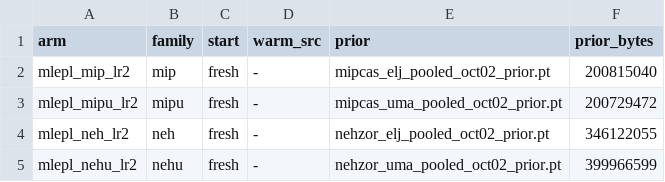
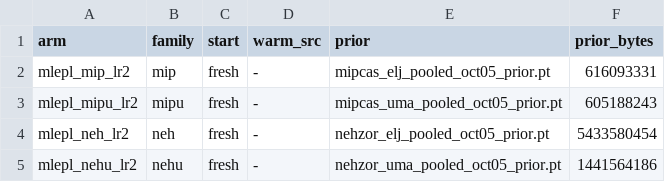
Before and after one commit to alexidine/gfn-diffusion, a TSV file: energy_sampling/configs/mle_pool_oct05/INDEX.tsv, drawn as a sheet.

```diff
--- a/energy_sampling/configs/mle_pool_oct05/INDEX.tsv
+++ b/energy_sampling/configs/mle_pool_oct05/INDEX.tsv
@@ -1,5 +1,5 @@
 arm	family	start	warm_src	prior	prior_bytes
-mlepl_mip_lr2	mip	fresh	-	mipcas_elj_pooled_oct02_prior.pt	200815040
-mlepl_mipu_lr2	mipu	fresh	-	mipcas_uma_pooled_oct02_prior.pt	200729472
-mlepl_neh_lr2	neh	fresh	-	nehzor_elj_pooled_oct02_prior.pt	346122055
-mlepl_nehu_lr2	nehu	fresh	-	nehzor_uma_pooled_oct02_prior.pt	399966599
+mlepl_mip_lr2	mip	fresh	-	mipcas_elj_pooled_oct05_prior.pt	616093331
+mlepl_mipu_lr2	mipu	fresh	-	mipcas_uma_pooled_oct05_prior.pt	605188243
+mlepl_neh_lr2	neh	fresh	-	nehzor_elj_pooled_oct05_prior.pt	5433580454
+mlepl_nehu_lr2	nehu	fresh	-	nehzor_uma_pooled_oct05_prior.pt	1441564186
```
Also changed, not shown: 5 other files.
